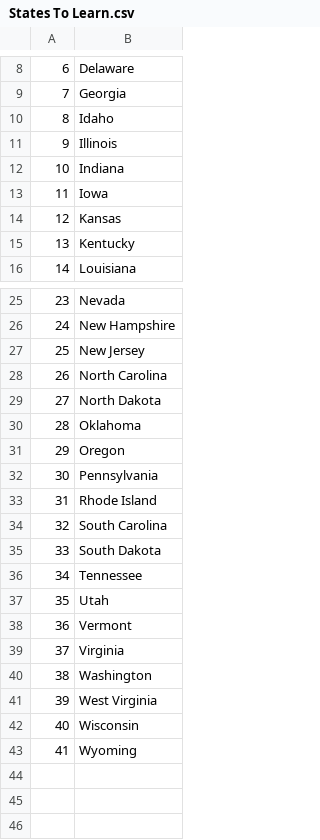
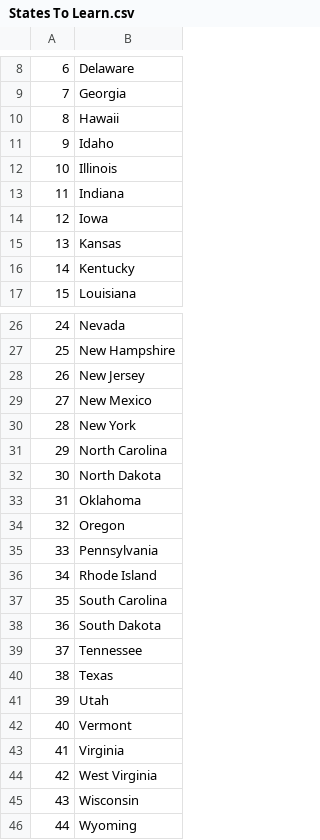
Before and after one commit to rounakm535/my-codes, a CSV file: Geo Gusser/States To Learn.csv, drawn as a sheet; only a part is shown, gaps mark what is left out; removed rows and columns are numbered as before the commit, all else as after; the diff names each change by its address in the sheet, - before the commit and + after, or states it on an @@ line.

```diff
--- a/Geo Gusser/States To Learn.csv
+++ b/Geo Gusser/States To Learn.csv
+row 10: 8 | Hawaii
@@ column A renumbered from row 11 down @@
+row 29: 27 | New Mexico
+row 30: 28 | New York
+row 40: 38 | Texas
-row 40: 38 | Washington
```
Also changed, not shown: 3 other files.
